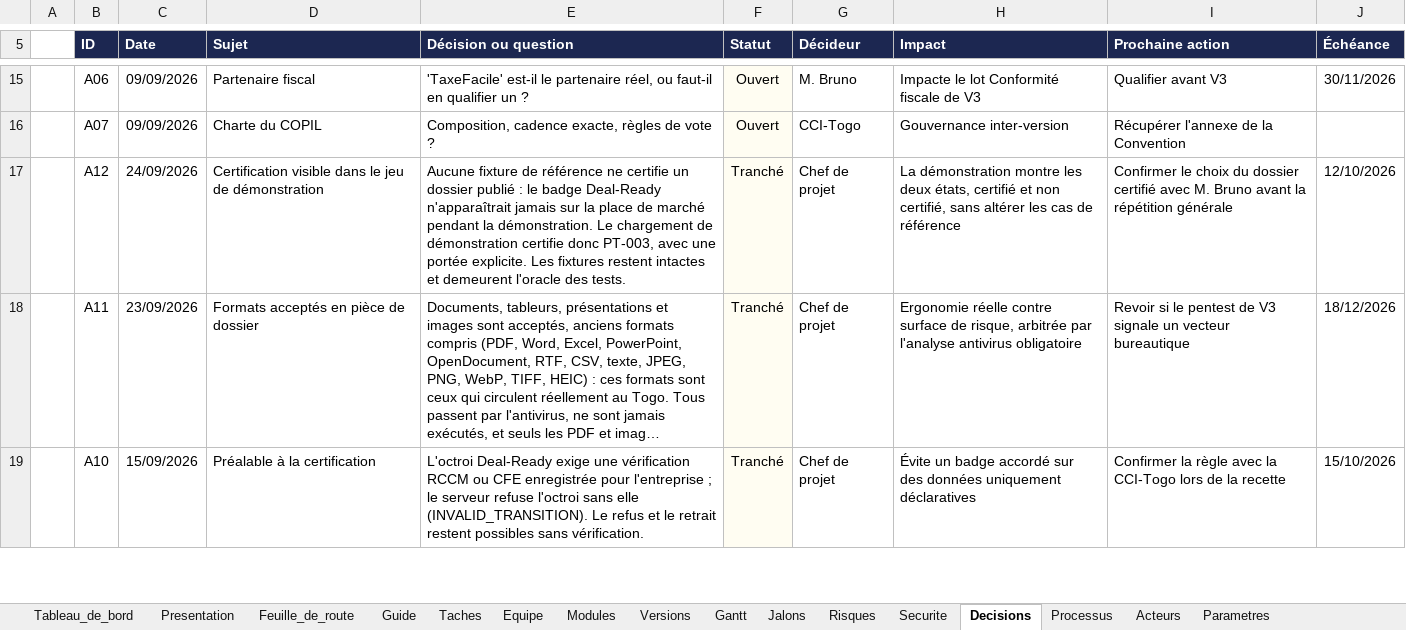
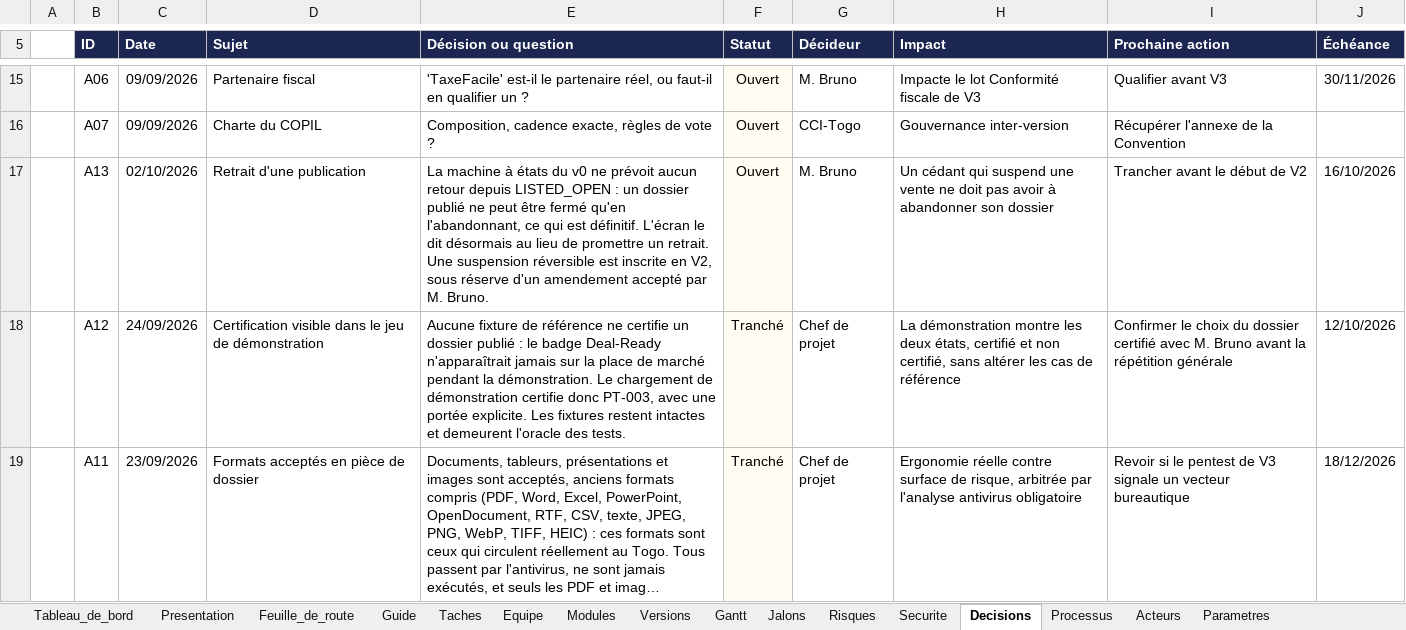
Before and after one commit to fless-lab/dealpme, an Excel workbook: DealPME_Suivi.xlsx, sheet Decisions, drawn as a sheet; only a part is shown, gaps mark what is left out; the shorter side is filled out with more unchanged rows; long unchanged cells end in …; values as stored, in another font and other column widths than the file's, no borders; conditional formats not drawn; the diff names each change by its address in the sheet, - before the commit and + after, or states it on an @@ line.

```diff
--- a/DealPME_Suivi.xlsx (sheet Decisions)
+++ b/DealPME_Suivi.xlsx (sheet Decisions)
+row 17:  | A13 | 02/10/2026 | Retrait d'une publication | La machine à états du v0 ne prévoit aucun retour depuis LISTED_OPEN : un dossier publié ne peut être fermé qu'en l'abandonnant, ce qui est définitif. L'écran le dit désormais au lieu de promettre un retrait. Une suspension réversible est inscrite en V2, sous réserve d'un amendement accepté par M. Bruno. | Ouvert | M. Bruno | Un cédant qui suspend une vente ne doit pas avoir à abandonner son dossier | Trancher avant le début de V2 | 16/10/2026
```
Also changed, not shown: sheet Taches, sheet Tableau_de_bord, 31 other files.
